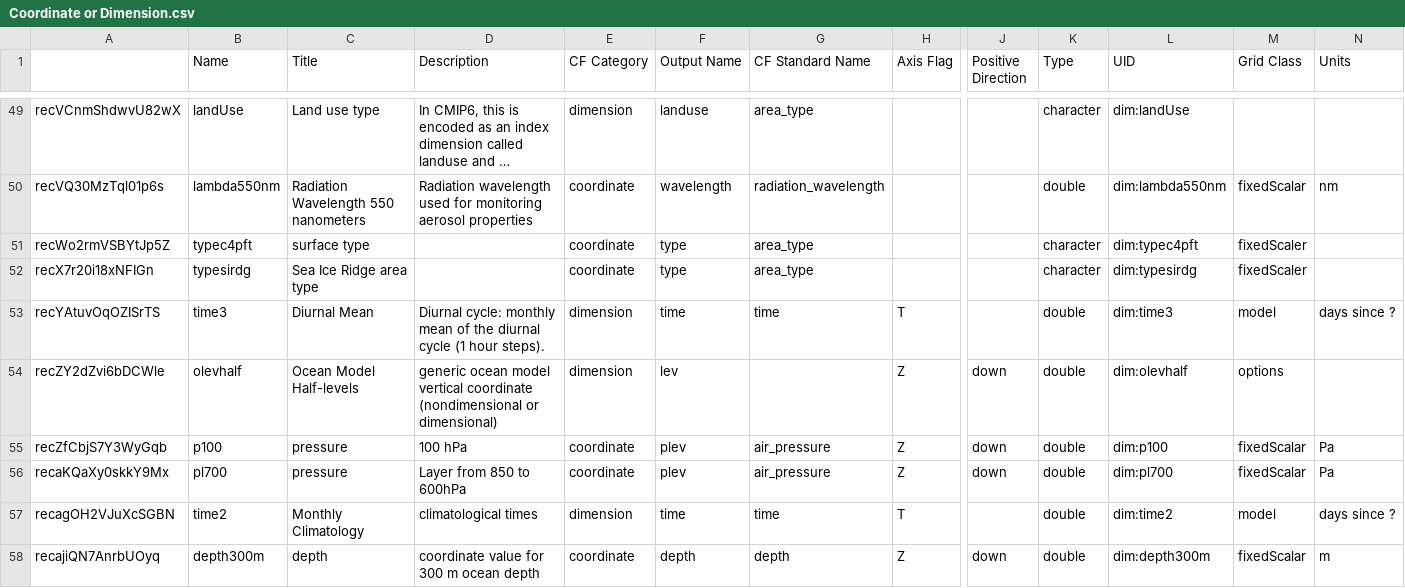
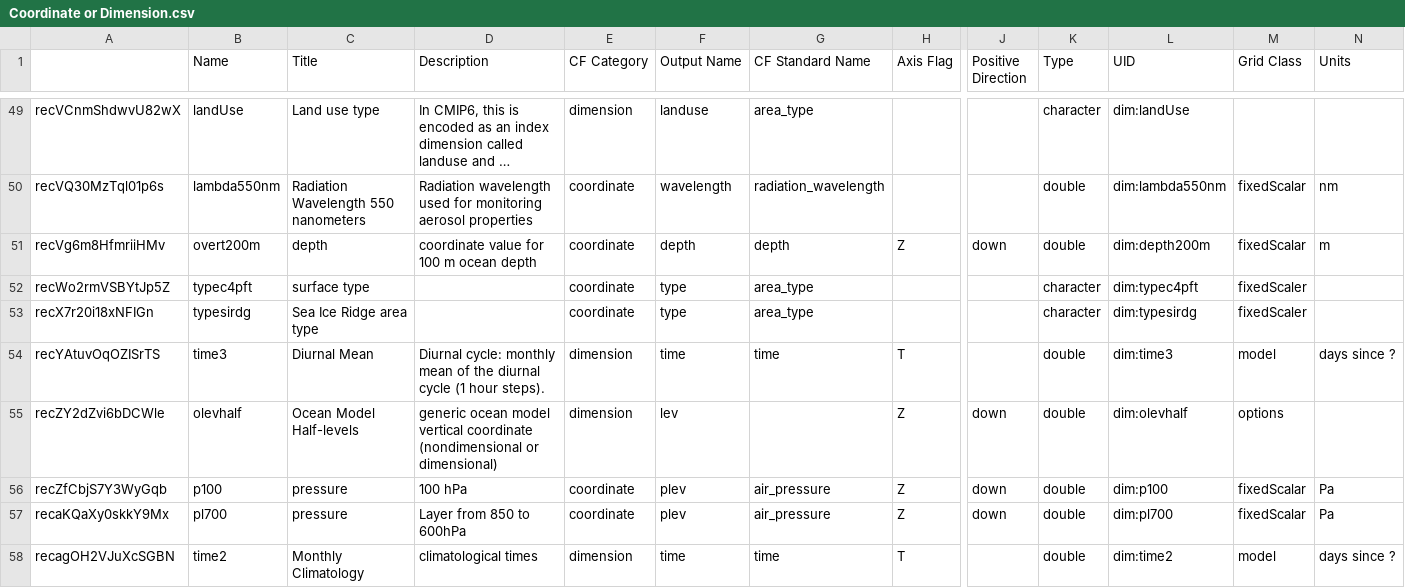
Before and after one commit to CMIP-Data-Request/AirtableAutomationDemo, a CSV file: data/AT_dump/Coordinate or Dimension.csv, drawn as a sheet; only a part is shown, gaps mark what is left out; the shorter side is filled out with more unchanged rows; long unchanged cells end in …; rows hold the shown columns only; the diff names each change by its address in the sheet, - before the commit and + after, or states it on an @@ line.

```diff
--- a/data/AT_dump/Coordinate or Dimension.csv
+++ b/data/AT_dump/Coordinate or Dimension.csv
+row 51: recVg6m8HfmriiHMv | overt200m | depth | coordinate value for 100 m ocean depth | coordinate | depth | depth | Z | down | double | dim:depth200m | fixedScalar | m
```
Also changed, not shown: data/AT_dump/Physical Parameter.csv, 14 other files.
